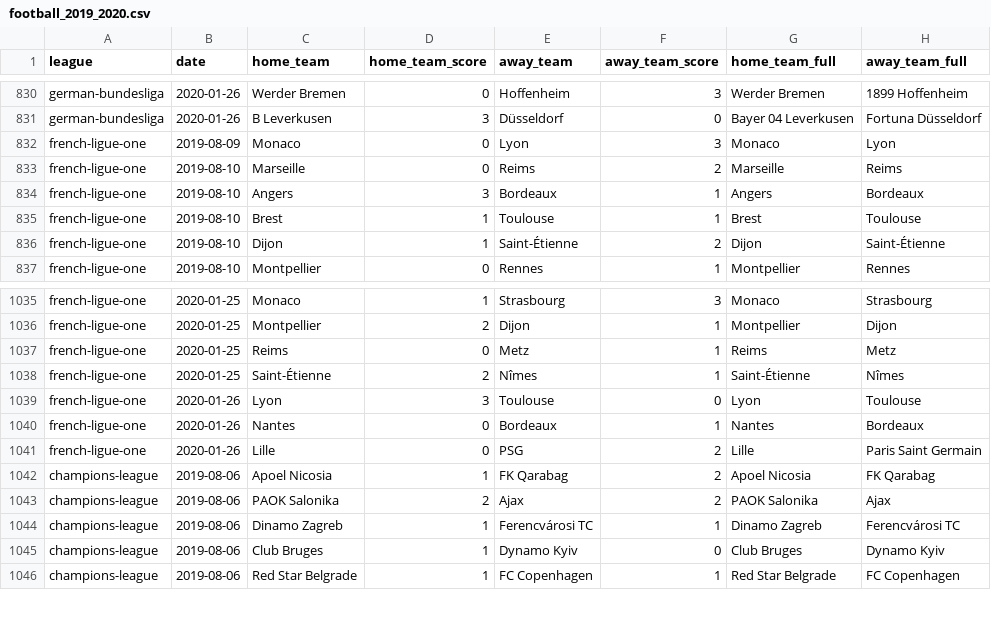
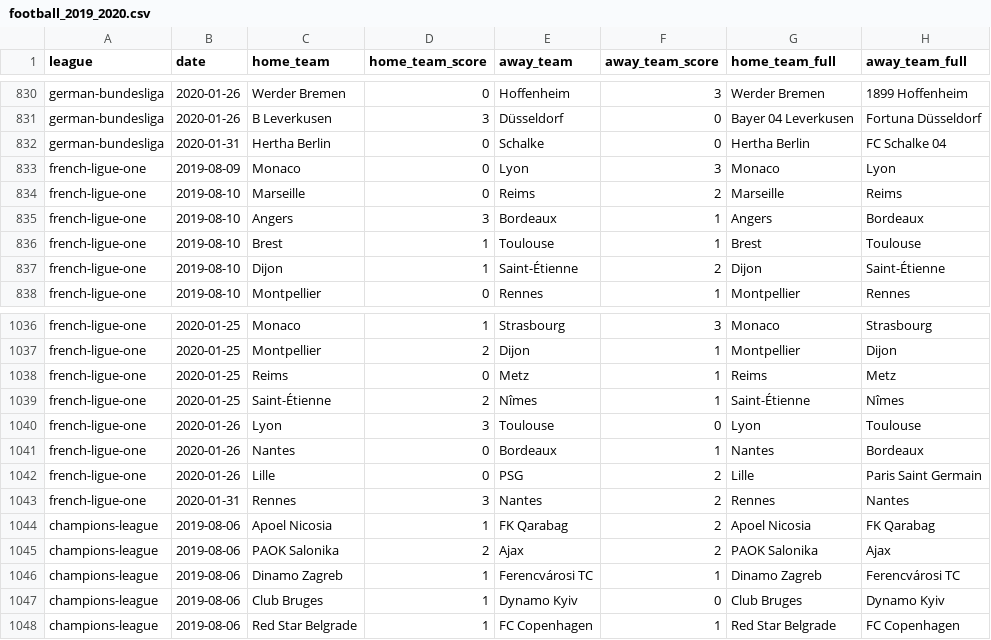
Before and after one commit to shawenyao/Who-is-number-1, a CSV file: data/football_2019_2020.csv, drawn as a sheet; only a part is shown, gaps mark what is left out; the diff names each change by its address in the sheet, - before the commit and + after, or states it on an @@ line.

Commit message:
Update football_2019_2020.csv

```diff
--- a/data/football_2019_2020.csv
+++ b/data/football_2019_2020.csv
+row 832: german-bundesliga | 2020-01-31 | Hertha Berlin | 0 | Schalke | 0 | Hertha Berlin | FC Schalke 04
+row 1043: french-ligue-one | 2020-01-31 | Rennes | 3 | Nantes | 2 | Rennes | Nantes
```
